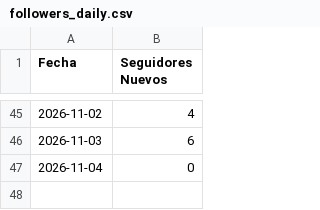
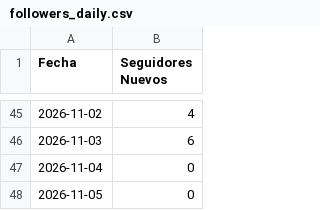
Before and after one commit to nicolasrole10/leon-de-wall-street-IG-performance, a CSV file: data/followers_daily.csv, drawn as a sheet; only a part is shown, gaps mark what is left out.

```diff
--- a/data/followers_daily.csv
+++ b/data/followers_daily.csv
@@ -47 +47,2 @@
 2026-11-04,0
+2026-11-05,0
```
Also changed, not shown: data/reels_performance.csv.
